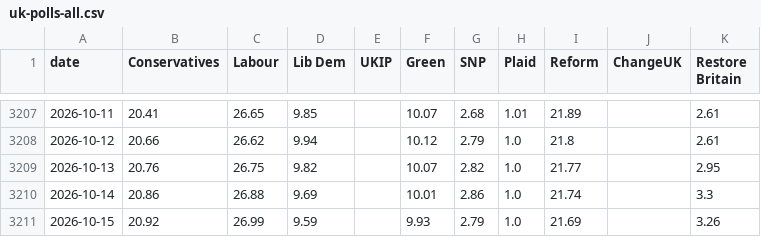
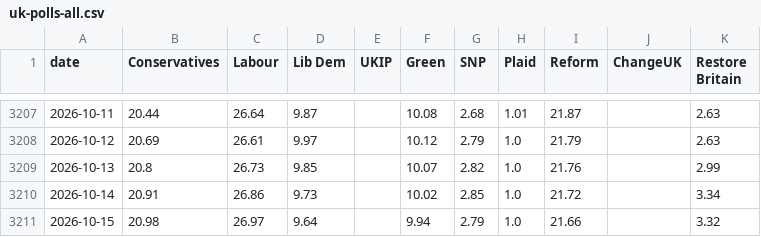
Before and after one commit to scottbar/polls, a CSV file: uk-polls-all.csv, drawn as a sheet; only a part is shown, gaps mark what is left out; the diff covers the shown part only.

```diff
--- a/uk-polls-all.csv
+++ b/uk-polls-all.csv
@@ -3207,5 +3207,5 @@ date,Conservatives,Labour,Lib Dem,UKIP,Green,SNP,Plaid,Reform,ChangeUK,Restore B
-2026-10-11,20.41,26.65,9.85,,10.07,2.68,1.01,21.89,,2.61
-2026-10-12,20.66,26.62,9.94,,10.12,2.79,1.0,21.8,,2.61
-2026-10-13,20.76,26.75,9.82,,10.07,2.82,1.0,21.77,,2.95
-2026-10-14,20.86,26.88,9.69,,10.01,2.86,1.0,21.74,,3.3
-2026-10-15,20.92,26.99,9.59,,9.93,2.79,1.0,21.69,,3.26
+2026-10-11,20.44,26.64,9.87,,10.08,2.68,1.01,21.87,,2.63
+2026-10-12,20.69,26.61,9.97,,10.12,2.79,1.0,21.79,,2.63
+2026-10-13,20.8,26.73,9.85,,10.07,2.82,1.0,21.76,,2.99
+2026-10-14,20.91,26.86,9.73,,10.02,2.85,1.0,21.72,,3.34
+2026-10-15,20.98,26.97,9.64,,9.94,2.79,1.0,21.66,,3.32
```
Also changed, not shown: 3 added rows and 86 edited cells elsewhere in this file, uk-polls.csv.
